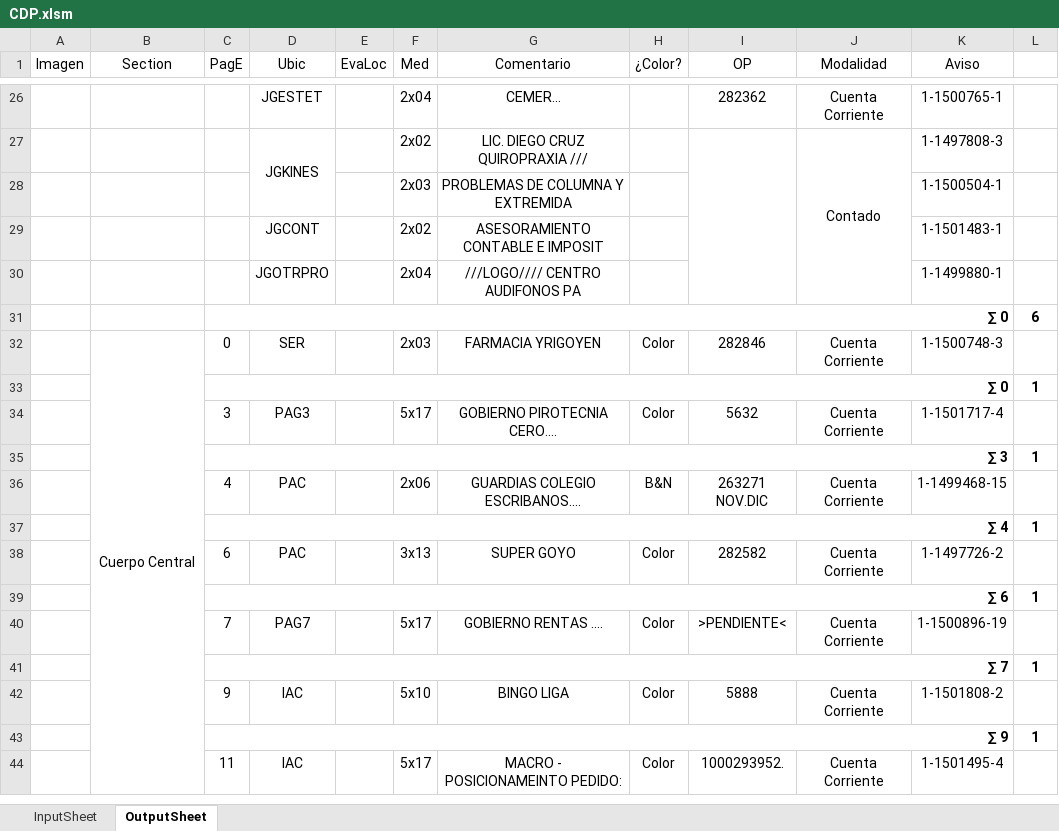
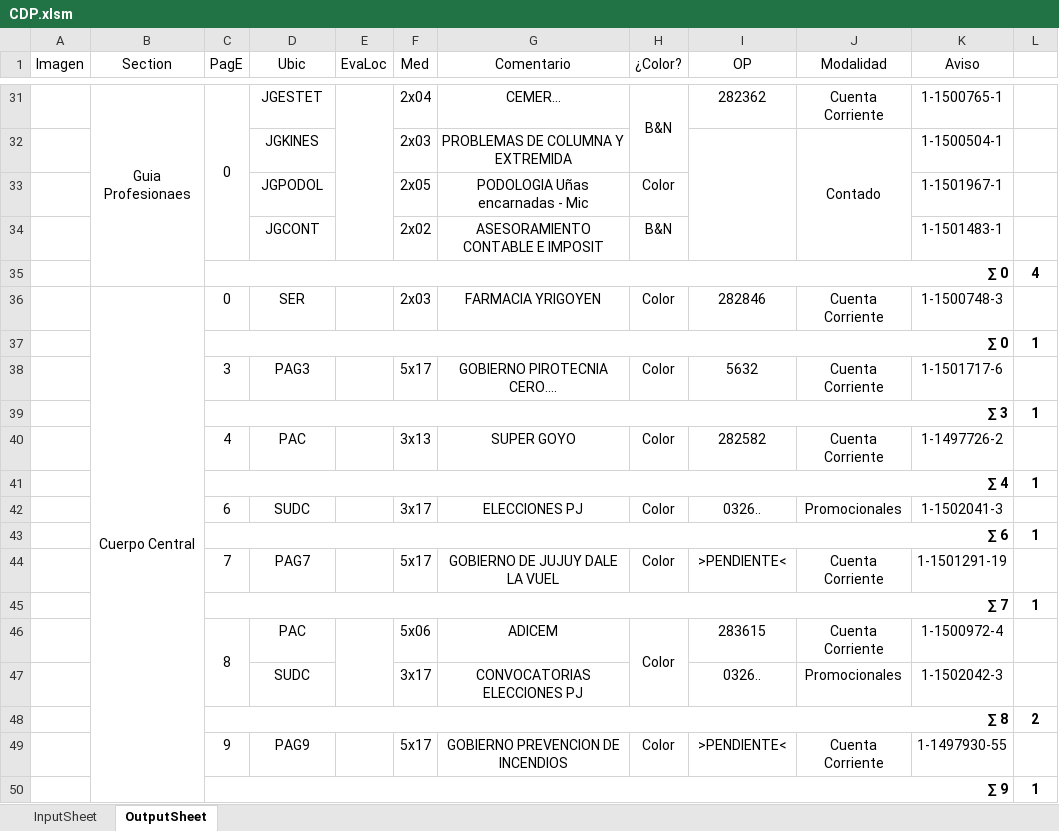
Before and after one commit to zherar7ordoya/AP5, an Excel workbook: Xtras/MSExcel/CDP.xlsm, sheet OutputSheet, drawn as a sheet; only a part is shown, gaps mark what is left out; values as stored, in another font and other column widths than the file's, no borders; conditional formats not drawn; removed rows and columns are numbered as before the commit, all else as after; the diff covers the shown part only; the diff names each change by its address in the sheet, - before the commit and + after, or states it on an @@ line.

```diff
--- a/Xtras/MSExcel/CDP.xlsm (sheet OutputSheet)
+++ b/Xtras/MSExcel/CDP.xlsm (sheet OutputSheet)
-B31 (Section): (empty)
+B31 (Section): Guia Profesionaes
+B31:B35 merged
-C31 (PagE): (empty)
+C31 (PagE): 0
+C31:C34 merged
+E31:E34 merged
-H31 (¿Color?): (empty)
+H31 (¿Color?): B&N
+H31:H32 merged
-row 27:  |  |  | JGKINES |  | 2x02 | LIC. DIEGO CRUZ QUIROPRAXIA /// |  |  | Contado | 1-1497808-3 | 1
-D32 (Ubic): (empty)
+D32 (Ubic): JGKINES
+I32:I34 merged
-J32 (Modalidad): (empty)
+J32 (Modalidad): Contado
+J32:J34 merged
+row 33:  |  |  | JGPODOL |  | 2x05 | PODOLOGIA Uñas encarnadas - Mic | Color |  |  | 1-1501967-1 | 1
-H34 (¿Color?): (empty)
+H34 (¿Color?): B&N
-row 30:  |  |  | JGOTRPRO |  | 2x04 | ///LOGO//// CENTRO AUDIFONOS PA |  |  |  | 1-1499880-1 | 1
-L35 (#): 6
+L35 (#): 4
-K38 (Aviso): 1-1501717-4
+K38 (Aviso): 1-1501717-6
-row 36:  |  | 4 | PAC |  | 2x06 | GUARDIAS COLEGIO ESCRIBANOS.... | B&N | 263271 NOV.DIC | Cuenta Corriente | 1-1499468-15 | 1
+row 40:  |  | 4 | PAC |  | 3x13 | SUPER GOYO | Color | 282582 | Cuenta Corriente | 1-1497726-2 | 1
-row 38:  |  | 6 | PAC |  | 3x13 | SUPER GOYO | Color | 282582 | Cuenta Corriente | 1-1497726-2 | 1
+row 42:  |  | 6 | SUDC |  | 3x17 | ELECCIONES PJ | Color | 0326.. | Promocionales | 1-1502041-3 | 1
-G44 (Comentario): GOBIERNO RENTAS ....
+G44 (Comentario): GOBIERNO DE JUJUY DALE LA VUEL
-K44 (Aviso): 1-1500896-19
+K44 (Aviso): 1-1501291-19
+row 46:  |  | 8 | PAC |  | 5x06 | ADICEM | Color | 283615 | Cuenta Corriente | 1-1500972-4 | 1
+row 47:  |  |  | SUDC |  | 3x17 | CONVOCATORIAS ELECCIONES PJ |  | 0326.. | Promocionales | 1-1502042-3 | 1
+row 48:  |  | ∑ 8 |  |  |  |  |  |  |  |  | 2
-D49 (Ubic): IAC
+D49 (Ubic): PAG9
-F49 (Med): 5x10
+F49 (Med): 5x17
-G49 (Comentario): BINGO LIGA
+G49 (Comentario): GOBIERNO PREVENCION DE INCENDIOS
-I49 (OP): 5888
+I49 (OP): >PENDIENTE<
-K49 (Aviso): 1-1501808-2
+K49 (Aviso): 1-1497930-55
-row 44:  |  | 11 | IAC |  | 5x17 | MACRO - POSICIONAMEINTO PEDIDO: | Color | 1000293952. | Cuenta Corriente | 1-1501495-4 | 1
```
Also changed, not shown: 34 added rows, 32 removed rows, 3 moved rows, 25 edited cells and merged cells elsewhere in this sheet, hidden cells, 8 other files.
